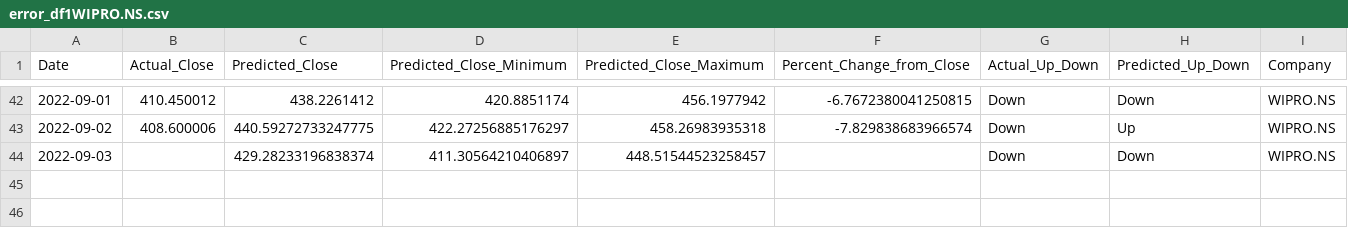
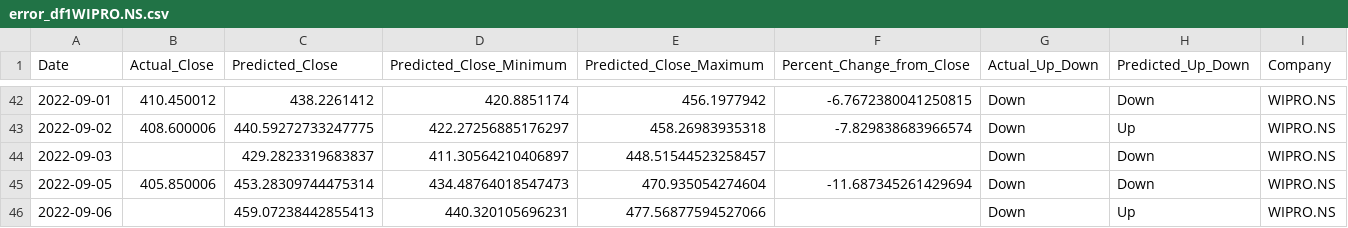
Before and after one commit to advait-t/Stock_Prediction, a CSV file: data/final/error_df1WIPRO.NS.csv, drawn as a sheet; only a part is shown, gaps mark what is left out.

```diff
--- a/data/final/error_df1WIPRO.NS.csv
+++ b/data/final/error_df1WIPRO.NS.csv
@@ -43,2 +43,4 @@ Date,Actual_Close,Predicted_Close,Predicted_Close_Minimum,Predicted_Close_Maximu
 2022-09-02,408.600006,440.59272733247775,422.27256885176297,458.26983935318,-7.829838683966574,Down,Up,WIPRO.NS
-2022-09-03,,429.28233196838374,411.30564210406897,448.51544523258457,,Down,Down,WIPRO.NS
+2022-09-03,,429.2823319683837,411.30564210406897,448.51544523258457,,Down,Down,WIPRO.NS
+2022-09-05,405.850006,453.28309744475314,434.48764018547473,470.935054274604,-11.687345261429694,Down,Down,WIPRO.NS
+2022-09-06,,459.07238442855413,440.320105696231,477.56877594527066,,Down,Up,WIPRO.NS
```
Also changed, not shown: data/final/error_df1ITC.NS.csv, data/final/error_df1NYKAA.NS.csv, 8 other files.
